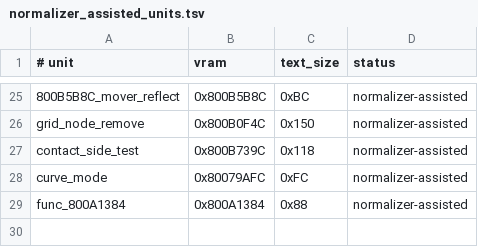
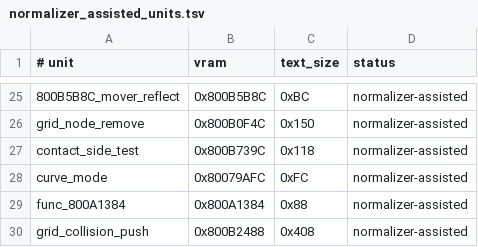
Before and after one commit to TheGh0stShip/BattleTanx-Global-Assault, a TSV file: config/us/normalizer_assisted_units.tsv, drawn as a sheet; only a part is shown, gaps mark what is left out; the diff names each change by its address in the sheet, - before the commit and + after, or states it on an @@ line.

```diff
--- a/config/us/normalizer_assisted_units.tsv
+++ b/config/us/normalizer_assisted_units.tsv
+row 30: grid_collision_push | 0x800B2488 | 0x408 | normalizer-assisted
```
Also changed, not shown: config/us/clean_normalized_units.tsv, config/us/legacy_normalized_units.tsv, 13 other files.
